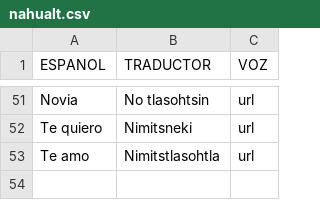
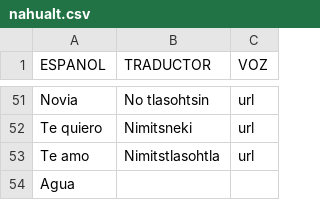
Before and after one commit to aplicacionnaualt-lgtm/diccionario, a CSV file: nahualt.csv, drawn as a sheet; only a part is shown, gaps mark what is left out.

Commit message:
Actualización con BOM UTF-8 para nahuatl - 2026-04-14T20:34:14.920Z

```diff
--- a/nahualt.csv
+++ b/nahualt.csv
@@ -53 +53,2 @@ Te quiero 	Nimitsneki	url
 Te amo 	Nimitstlasohtla	url
+Agua		
```
